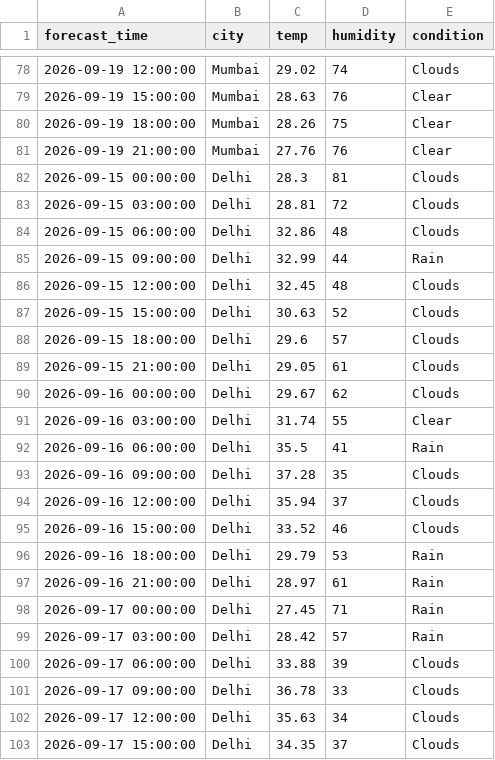
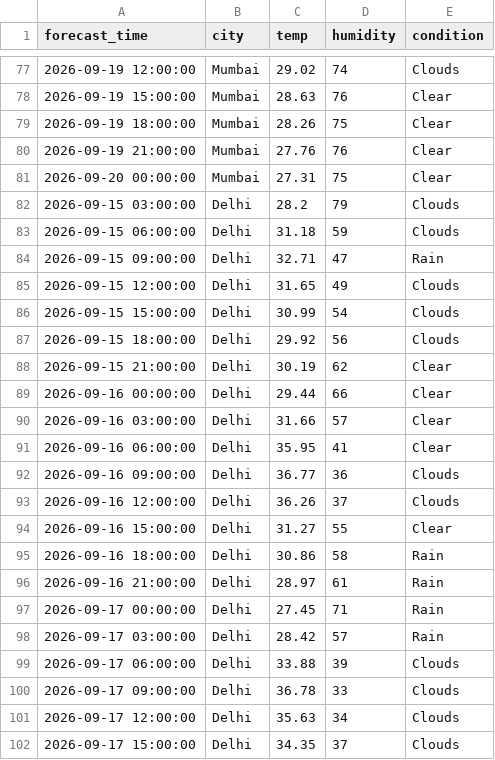
Before and after one commit to zakvanzakvan86-dev/weather-dashboard-data, a CSV file: forecast_log.csv, drawn as a sheet; only a part is shown, gaps mark what is left out; the diff covers the shown part only.

```diff
--- a/forecast_log.csv
+++ b/forecast_log.csv
@@ -81,17 +80,17 @@ forecast_time,city,temp,humidity,condition
 2026-09-19 21:00:00,Mumbai,27.76,76,Clear
-2026-09-15 00:00:00,Delhi,28.3,81,Clouds
-2026-09-15 03:00:00,Delhi,28.81,72,Clouds
-2026-09-15 06:00:00,Delhi,32.86,48,Clouds
-2026-09-15 09:00:00,Delhi,32.99,44,Rain
-2026-09-15 12:00:00,Delhi,32.45,48,Clouds
-2026-09-15 15:00:00,Delhi,30.63,52,Clouds
-2026-09-15 18:00:00,Delhi,29.6,57,Clouds
-2026-09-15 21:00:00,Delhi,29.05,61,Clouds
-2026-09-16 00:00:00,Delhi,29.67,62,Clouds
-2026-09-16 03:00:00,Delhi,31.74,55,Clear
-2026-09-16 06:00:00,Delhi,35.5,41,Rain
-2026-09-16 09:00:00,Delhi,37.28,35,Clouds
-2026-09-16 12:00:00,Delhi,35.94,37,Clouds
-2026-09-16 15:00:00,Delhi,33.52,46,Clouds
-2026-09-16 18:00:00,Delhi,29.79,53,Rain
+2026-09-20 00:00:00,Mumbai,27.31,75,Clear
+2026-09-15 03:00:00,Delhi,28.2,79,Clouds
+2026-09-15 06:00:00,Delhi,31.18,59,Clouds
+2026-09-15 09:00:00,Delhi,32.71,47,Rain
+2026-09-15 12:00:00,Delhi,31.65,49,Clouds
+2026-09-15 15:00:00,Delhi,30.99,54,Clouds
+2026-09-15 18:00:00,Delhi,29.92,56,Clouds
+2026-09-15 21:00:00,Delhi,30.19,62,Clear
+2026-09-16 00:00:00,Delhi,29.44,66,Clear
+2026-09-16 03:00:00,Delhi,31.66,57,Clear
+2026-09-16 06:00:00,Delhi,35.95,41,Clear
+2026-09-16 09:00:00,Delhi,36.77,36,Clouds
+2026-09-16 12:00:00,Delhi,36.26,37,Clouds
+2026-09-16 15:00:00,Delhi,31.27,55,Clear
+2026-09-16 18:00:00,Delhi,30.86,58,Rain
 2026-09-16 21:00:00,Delhi,28.97,61,Rain
```
Also changed, not shown: 4 added rows, 4 removed rows and 110 edited cells elsewhere in this file, weather_log.csv.
